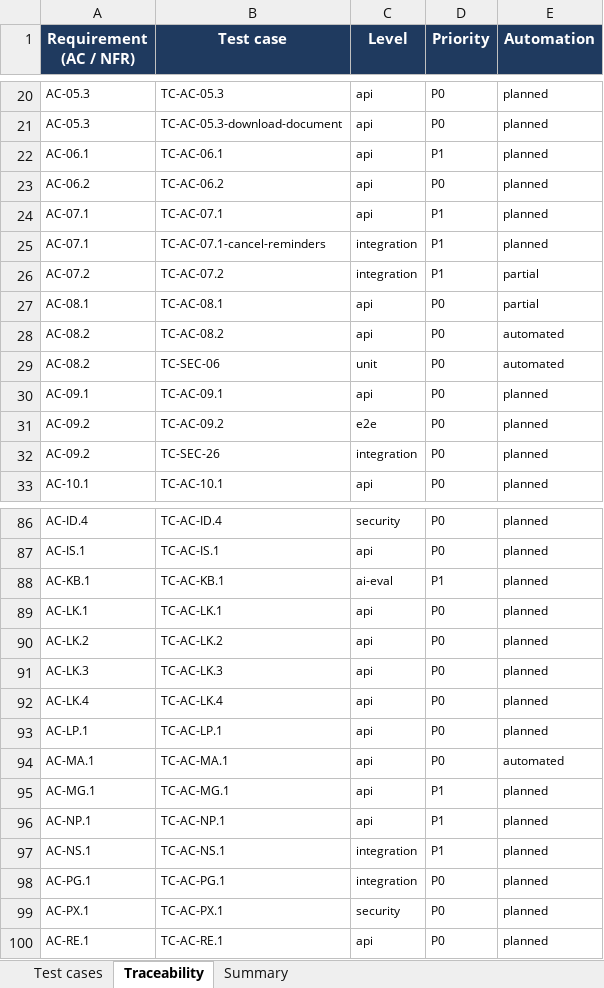
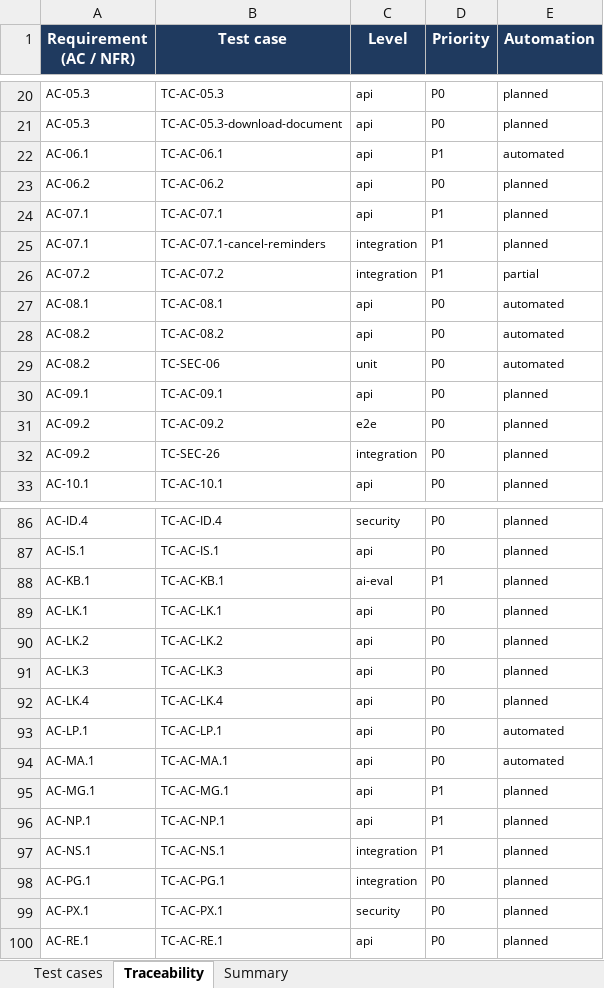
Before and after one commit to viethung12062005/smart-hospital-platform, an Excel workbook: docs/06-testing/dist/Test_Cases.xlsx, sheet Traceability, drawn as a sheet; only a part is shown, gaps mark what is left out; values as stored, in another font and other column widths than the file's, no borders; the diff names each change by its address in the sheet, - before the commit and + after, or states it on an @@ line.

Commit message:
US-007 (CLN-11): regenerate merged test traceability

```diff
--- a/docs/06-testing/dist/Test_Cases.xlsx (sheet Traceability)
+++ b/docs/06-testing/dist/Test_Cases.xlsx (sheet Traceability)
-E22 (Automation): planned
+E22 (Automation): automated
-E27 (Automation): partial
+E27 (Automation): automated
-E93 (Automation): planned
+E93 (Automation): automated
```
Also changed, not shown: sheet Test cases, 2 other files.
